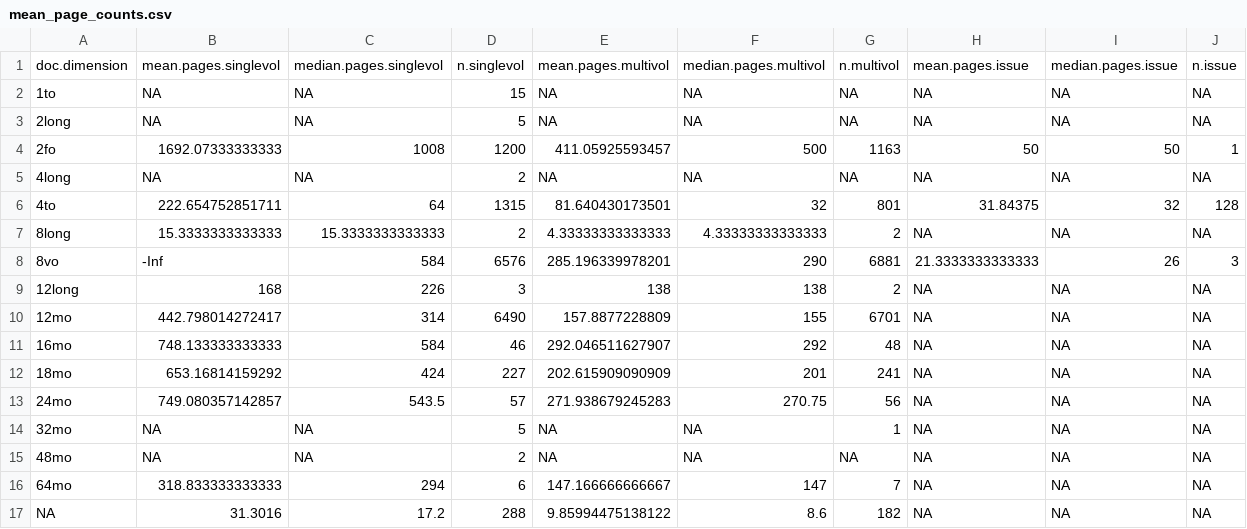
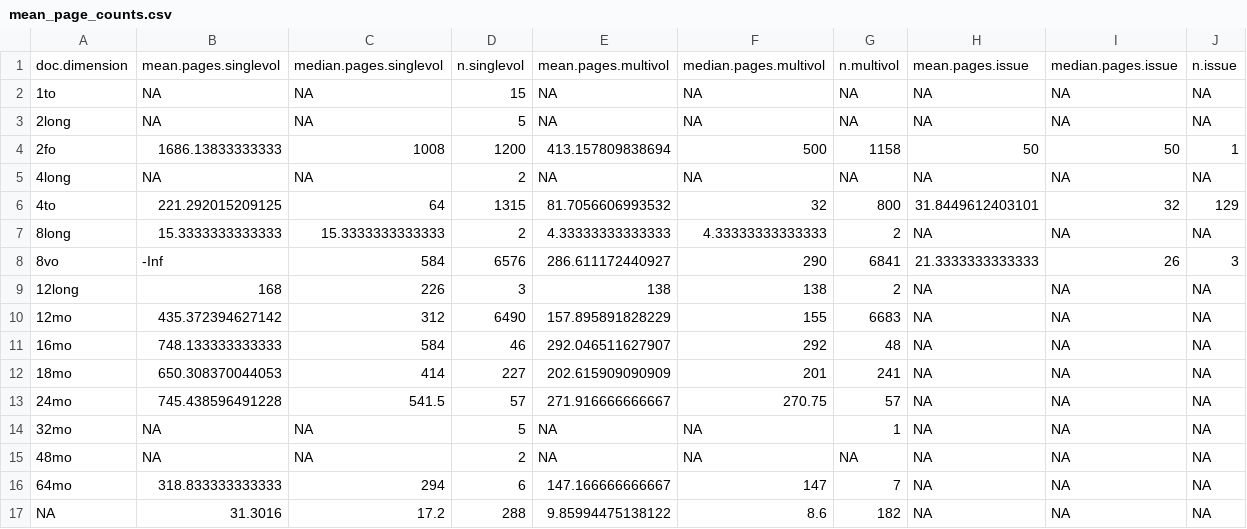
Before and after one commit to COMHIS/estc, a CSV file: inst/examples/output.tables/mean_page_counts.csv, drawn as a sheet.

```diff
--- a/inst/examples/output.tables/mean_page_counts.csv
+++ b/inst/examples/output.tables/mean_page_counts.csv
@@ -3,12 +3,12 @@ doc.dimension,mean.pages.singlevol,median.pages.singlevol,n.singlevol,mean.pages
 2long,NA,NA,5,NA,NA,NA,NA,NA,NA
-2fo,1692.07333333333,1008,1200,411.05925593457,500,1163,50,50,1
+2fo,1686.13833333333,1008,1200,413.157809838694,500,1158,50,50,1
 4long,NA,NA,2,NA,NA,NA,NA,NA,NA
-4to,222.654752851711,64,1315,81.640430173501,32,801,31.84375,32,128
+4to,221.292015209125,64,1315,81.7056606993532,32,800,31.8449612403101,32,129
 8long,15.3333333333333,15.3333333333333,2,4.33333333333333,4.33333333333333,2,NA,NA,NA
-8vo,-Inf,584,6576,285.196339978201,290,6881,21.3333333333333,26,3
+8vo,-Inf,584,6576,286.611172440927,290,6841,21.3333333333333,26,3
 12long,168,226,3,138,138,2,NA,NA,NA
-12mo,442.798014272417,314,6490,157.8877228809,155,6701,NA,NA,NA
+12mo,435.372394627142,312,6490,157.895891828229,155,6683,NA,NA,NA
 16mo,748.133333333333,584,46,292.046511627907,292,48,NA,NA,NA
-18mo,653.16814159292,424,227,202.615909090909,201,241,NA,NA,NA
-24mo,749.080357142857,543.5,57,271.938679245283,270.75,56,NA,NA,NA
+18mo,650.308370044053,414,227,202.615909090909,201,241,NA,NA,NA
+24mo,745.438596491228,541.5,57,271.916666666667,270.75,57,NA,NA,NA
 32mo,NA,NA,5,NA,NA,1,NA,NA,NA
```
Also changed, not shown: inst/examples/output.tables/document.items_accepted.csv, inst/examples/output.tables/pagecount.orig_accepted.csv, 44 other files.
